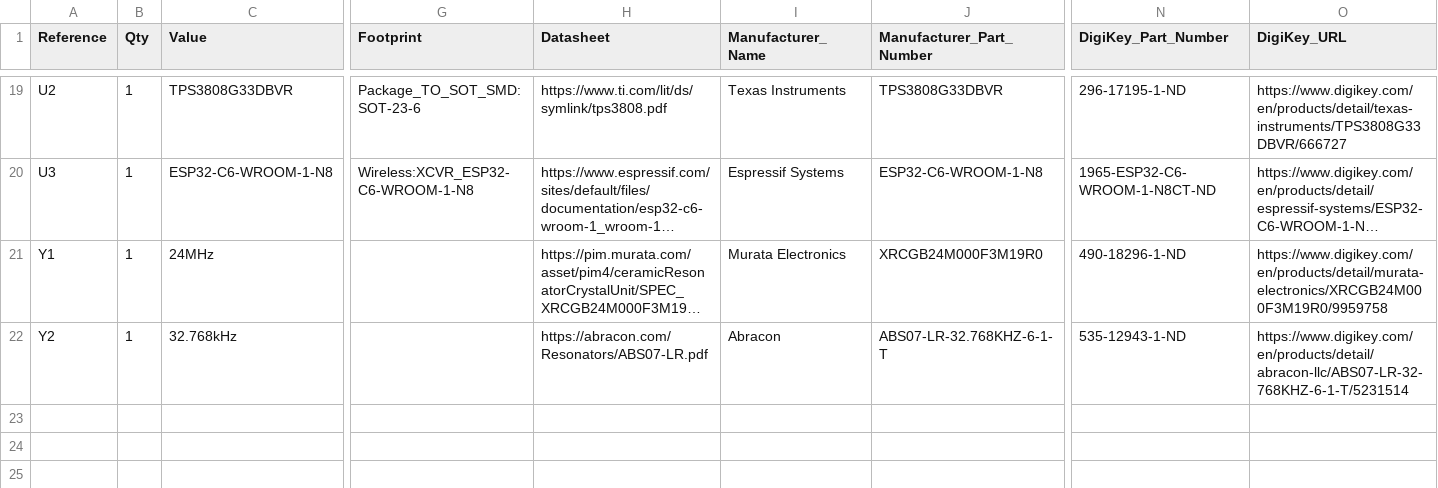
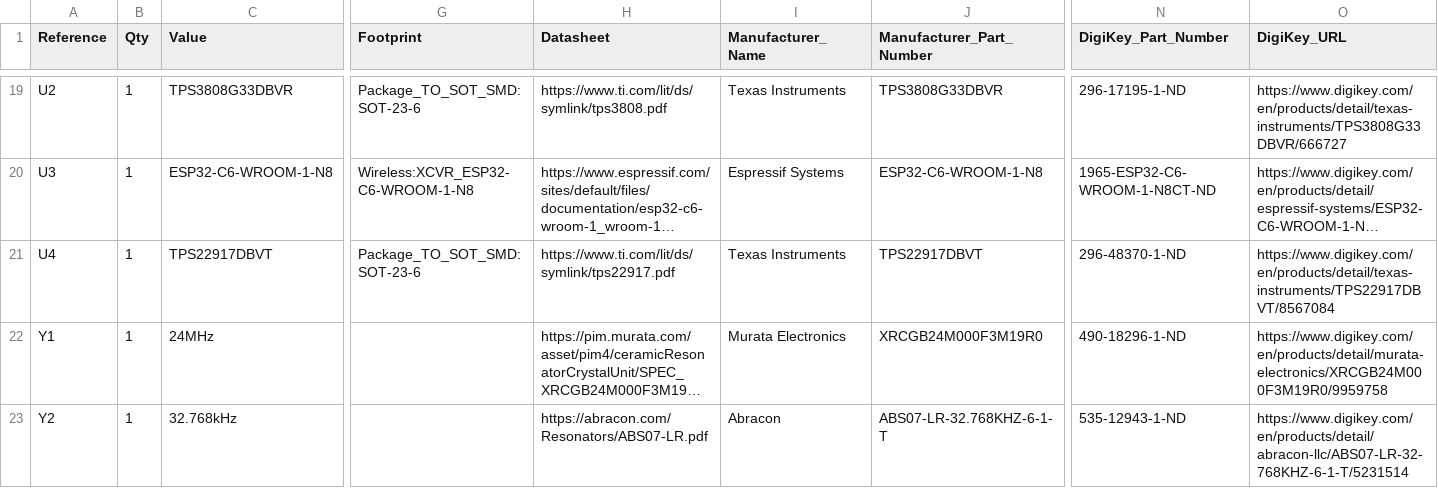
Before and after one commit to bsikar/ra8-firmware, a CSV file: ra8p1_kicad/exports/ereader_rev1_bom.csv, drawn as a sheet; only a part is shown, gaps mark what is left out; long unchanged cells end in …; rows hold the shown columns only; the diff names each change by its address in the sheet, - before the commit and + after, or states it on an @@ line.

```diff
--- a/ra8p1_kicad/exports/ereader_rev1_bom.csv
+++ b/ra8p1_kicad/exports/ereader_rev1_bom.csv
+row 21: U4 | 1 | TPS22917DBVT | Package_TO_SOT_SMD:SOT-23-6 | https://www.ti.com/lit/ds/symlink/tps22917.pdf | Texas Instruments | TPS22917DBVT | 296-48370-1-ND | https://www.digikey.com/en/products/detail/texas-instruments/TPS22917DBVT/8567084
```
Also changed, not shown: 5 other files.
